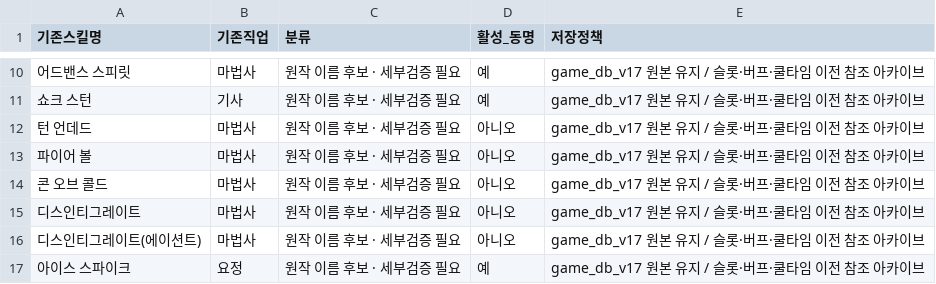
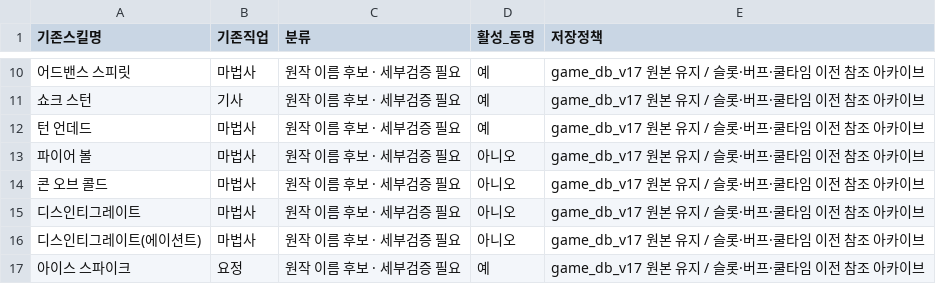
Before and after one commit to zoog136-hash/-, a CSV file: docs/skills/legacy-disposition.csv, drawn as a sheet; only a part is shown, gaps mark what is left out.

```diff
--- a/docs/skills/legacy-disposition.csv
+++ b/docs/skills/legacy-disposition.csv
@@ -11,3 +11,3 @@
 쇼크 스턴,기사,원작 이름 후보 · 세부검증 필요,예,game_db_v17 원본 유지 / 슬롯·버프·쿨타임 이전 참조 아카이브
-턴 언데드,마법사,원작 이름 후보 · 세부검증 필요,아니오,game_db_v17 원본 유지 / 슬롯·버프·쿨타임 이전 참조 아카이브
+턴 언데드,마법사,원작 이름 후보 · 세부검증 필요,예,game_db_v17 원본 유지 / 슬롯·버프·쿨타임 이전 참조 아카이브
 파이어 볼,마법사,원작 이름 후보 · 세부검증 필요,아니오,game_db_v17 원본 유지 / 슬롯·버프·쿨타임 이전 참조 아카이브
```
Also changed, not shown: docs/skills/original-vs-twilight.csv, 25 other files.
